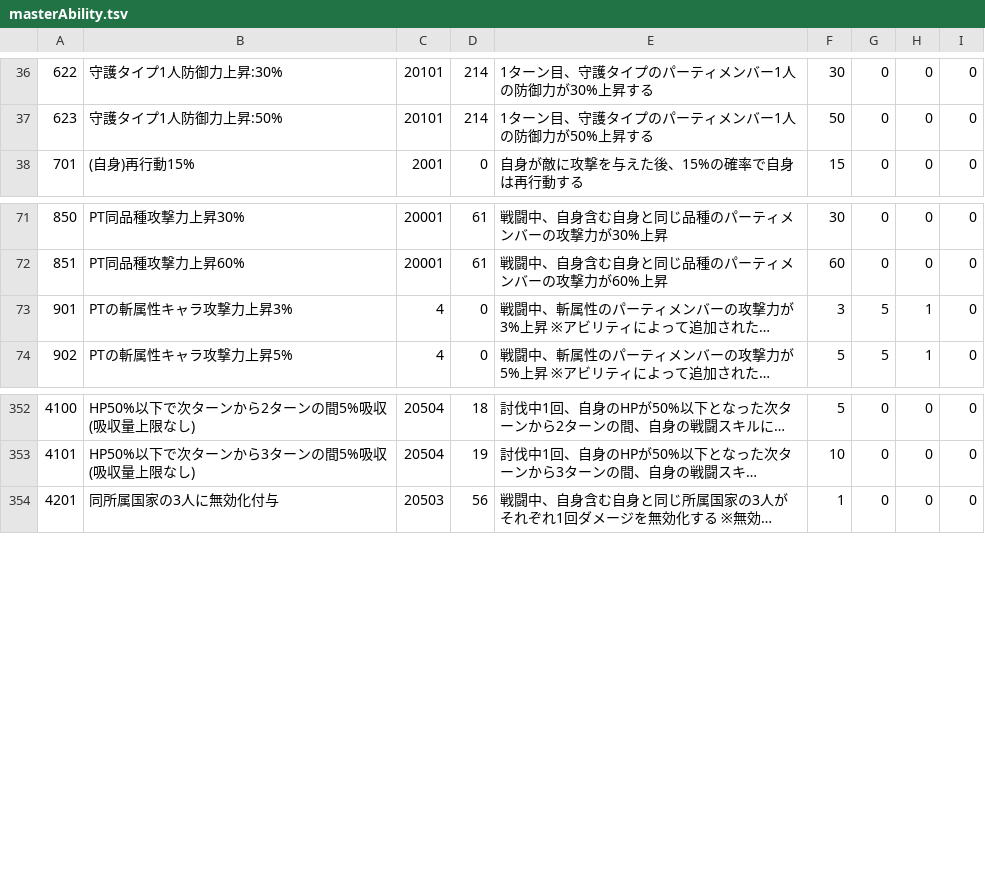
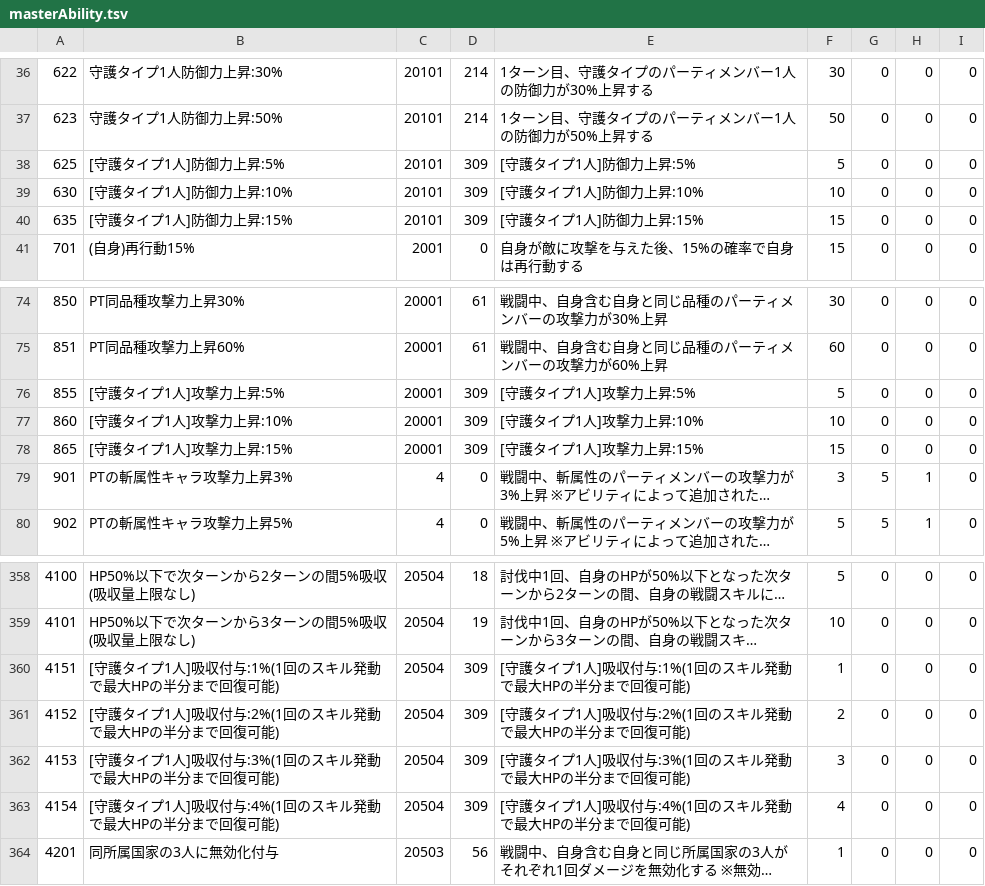
Before and after one commit to game4353/fkg_data, a TSV file: master/masterAbility.tsv, drawn as a sheet; only a part is shown, gaps mark what is left out; long unchanged cells end in …; the diff names each change by its address in the sheet, - before the commit and + after, or states it on an @@ line.

```diff
--- a/master/masterAbility.tsv
+++ b/master/masterAbility.tsv
+row 38: 625 | [守護タイプ1人]防御力上昇:5% | 20101 | 309 | [守護タイプ1人]防御力上昇:5% | 5 | 0 | 0 | 0
+row 39: 630 | [守護タイプ1人]防御力上昇:10% | 20101 | 309 | [守護タイプ1人]防御力上昇:10% | 10 | 0 | 0 | 0
+row 40: 635 | [守護タイプ1人]防御力上昇:15% | 20101 | 309 | [守護タイプ1人]防御力上昇:15% | 15 | 0 | 0 | 0
+row 76: 855 | [守護タイプ1人]攻撃力上昇:5% | 20001 | 309 | [守護タイプ1人]攻撃力上昇:5% | 5 | 0 | 0 | 0
+row 77: 860 | [守護タイプ1人]攻撃力上昇:10% | 20001 | 309 | [守護タイプ1人]攻撃力上昇:10% | 10 | 0 | 0 | 0
+row 78: 865 | [守護タイプ1人]攻撃力上昇:15% | 20001 | 309 | [守護タイプ1人]攻撃力上昇:15% | 15 | 0 | 0 | 0
+row 360: 4151 | [守護タイプ1人]吸収付与:1%(1回のスキル発動で最大HPの半分まで回復可能) | 20504 | 309 | [守護タイプ1人]吸収付与:1%(1回のスキル発動で最大HPの半分まで回復可能) | 1 | 0 | 0 | 0
+row 361: 4152 | [守護タイプ1人]吸収付与:2%(1回のスキル発動で最大HPの半分まで回復可能) | 20504 | 309 | [守護タイプ1人]吸収付与:2%(1回のスキル発動で最大HPの半分まで回復可能) | 2 | 0 | 0 | 0
+row 362: 4153 | [守護タイプ1人]吸収付与:3%(1回のスキル発動で最大HPの半分まで回復可能) | 20504 | 309 | [守護タイプ1人]吸収付与:3%(1回のスキル発動で最大HPの半分まで回復可能) | 3 | 0 | 0 | 0
+row 363: 4154 | [守護タイプ1人]吸収付与:4%(1回のスキル発動で最大HPの半分まで回復可能) | 20504 | 309 | [守護タイプ1人]吸収付与:4%(1回のスキル発動で最大HPの半分まで回復可能) | 4 | 0 | 0 | 0
```
Also changed, not shown: master/masterAvailableItem.tsv, master/masterCharacterBook.tsv, 29 other files.
